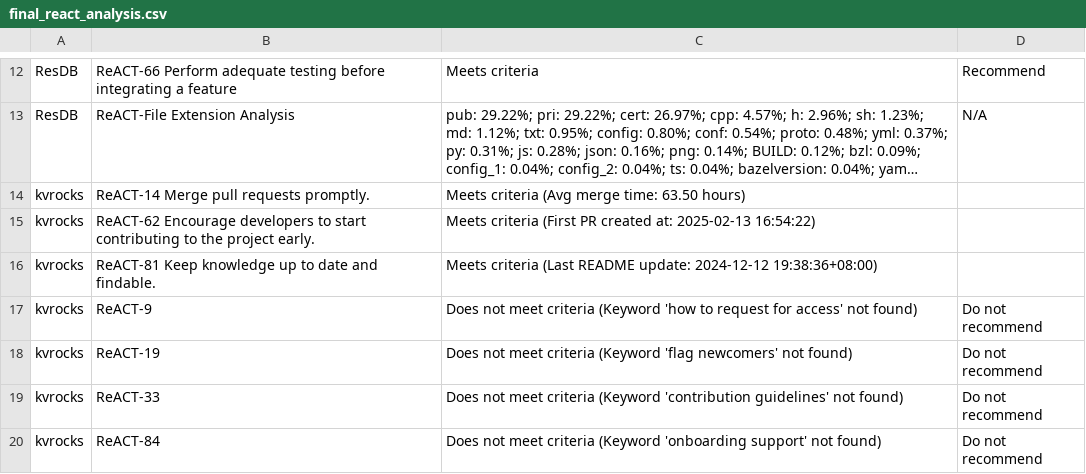
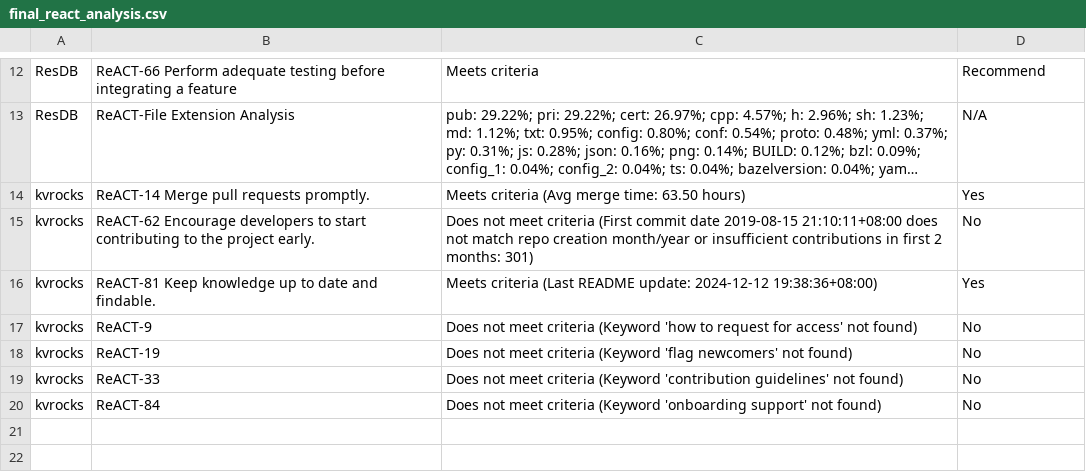
Before and after one commit to nehapradeep/OSS-ReACT-Identification, a CSV file: final_react_analysis.csv, drawn as a sheet; only a part is shown, gaps mark what is left out; long unchanged cells end in …; the diff names each change by its address in the sheet, - before the commit and + after, or states it on an @@ line.

Commit message:
Updated Scripts to accomodate recommendation changes

```diff
--- a/final_react_analysis.csv
+++ b/final_react_analysis.csv
-D14: (empty)
+D14: Yes
-C15: Meets criteria (First PR created at: 2025-02-13 16:54:22)
+C15: Does not meet criteria (First commit date 2019-08-15 21:10:11+08:00 does not match repo creation month/year or insufficient contributions in first 2 months: 301)
-D15: (empty)
+D15: No
-D16: (empty)
+D16: Yes
-D17:D20: Do not recommend
+D17:D20: No
```
Also changed, not shown: 1 other file.
